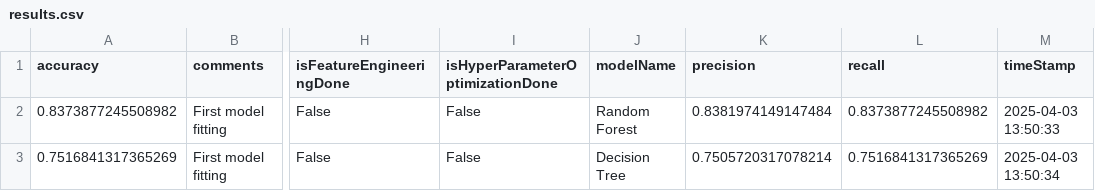
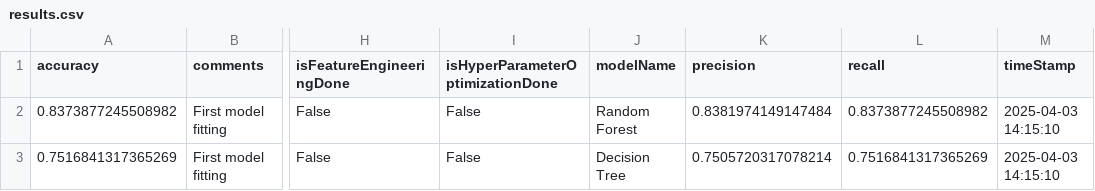
Before and after one commit to javidsegura/efficient-classifier, a CSV file: results/results.csv, drawn as a sheet; only a part is shown, gaps mark what is left out; the diff names each change by its address in the sheet, - before the commit and + after, or states it on an @@ line.

```diff
--- a/results/results.csv
+++ b/results/results.csv
-M2 (timeStamp): 2025-04-03 13:50:33
+M2 (timeStamp): 2025-04-03 14:15:10
-M3 (timeStamp): 2025-04-03 13:50:34
+M3 (timeStamp): 2025-04-03 14:15:10
```
Also changed, not shown: 3 other files.
